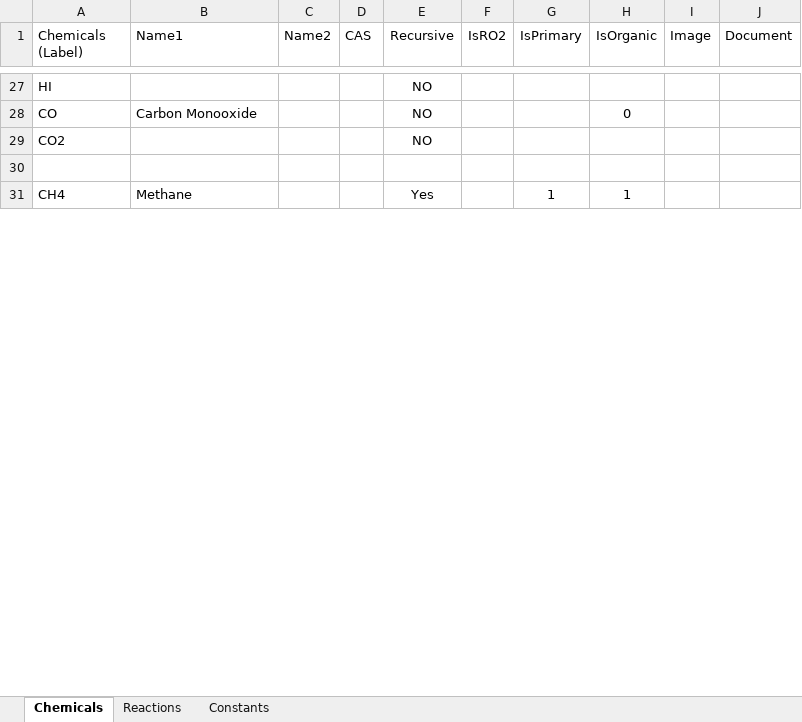
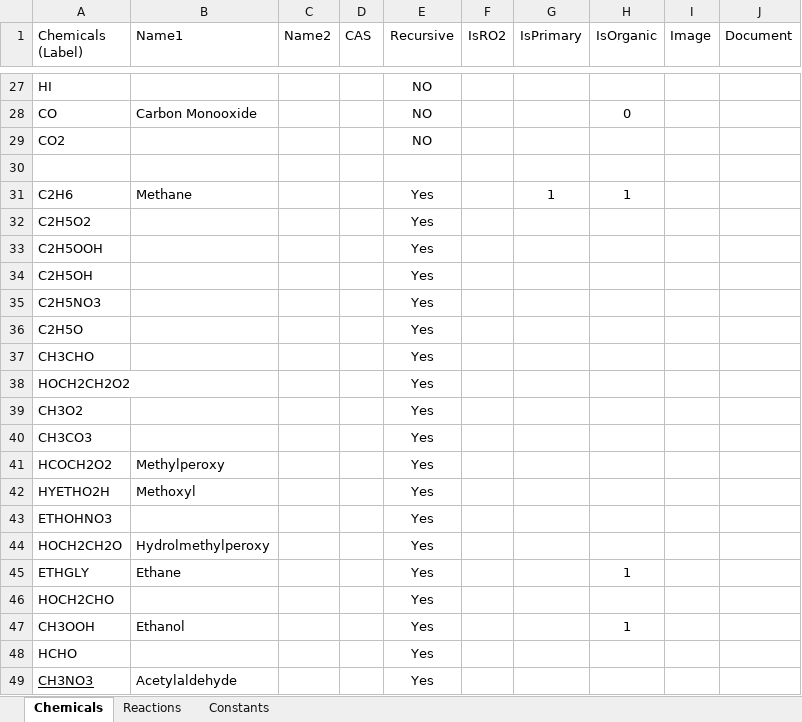
Before and after one commit to mabin2016/one, an Excel workbook: Application/Admin/View/Template/template.xlsx, sheet Chemicals, drawn as a sheet; only a part is shown, gaps mark what is left out; values as stored, in another font and other column widths than the file's, no borders; the diff covers the shown part only; the diff names each change by its address in the sheet, - before the commit and + after, or states it on an @@ line.

```diff
--- a/Application/Admin/View/Template/template.xlsx (sheet Chemicals)
+++ b/Application/Admin/View/Template/template.xlsx (sheet Chemicals)
-A31 (Chemicals (Label)): CH4
+A31 (Chemicals (Label)): C2H6
+row 32: C2H5O2 |  |  |  | Yes
+row 33: C2H5OOH |  |  |  | Yes
+row 34: C2H5OH |  |  |  | Yes
+row 35: C2H5NO3 |  |  |  | Yes
+row 36: C2H5O |  |  |  | Yes
+row 37: CH3CHO |  |  |  | Yes
+row 38: HOCH2CH2O2 |  |  |  | Yes
+row 39: CH3O2 |  |  |  | Yes
+row 40: CH3CO3 |  |  |  | Yes
+row 41: HCOCH2O2 | Methylperoxy |  |  | Yes
+row 42: HYETHO2H | Methoxyl |  |  | Yes
+row 43: ETHOHNO3 |  |  |  | Yes
+row 44: HOCH2CH2O | Hydrolmethylperoxy |  |  | Yes
+row 45: ETHGLY | Ethane |  |  | Yes |  |  | 1
+row 46: HOCH2CHO |  |  |  | Yes
+row 47: CH3OOH | Ethanol |  |  | Yes |  |  | 1
+row 48: HCHO |  |  |  | Yes
+row 49: CH3NO3 | Acetylaldehyde |  |  | Yes
```
Also changed, not shown: 76 added rows, 11 removed rows, 19 edited cells and cell formats elsewhere in this sheet, sheet Reactions.
